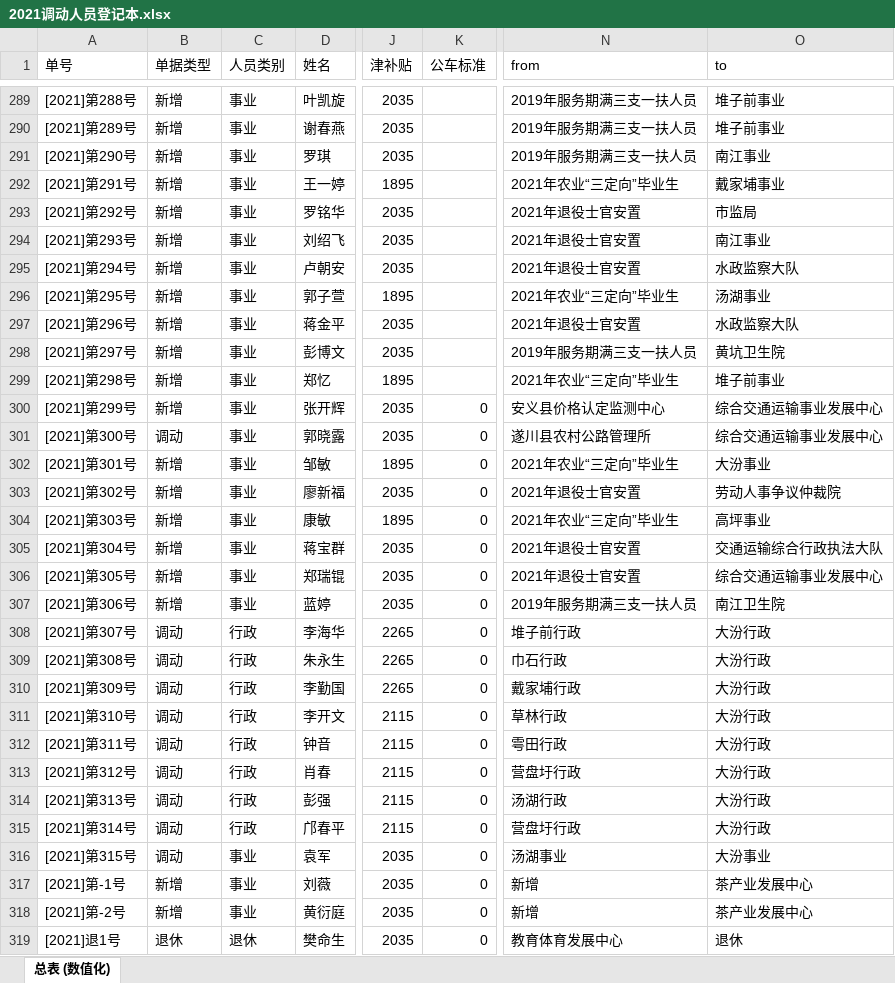
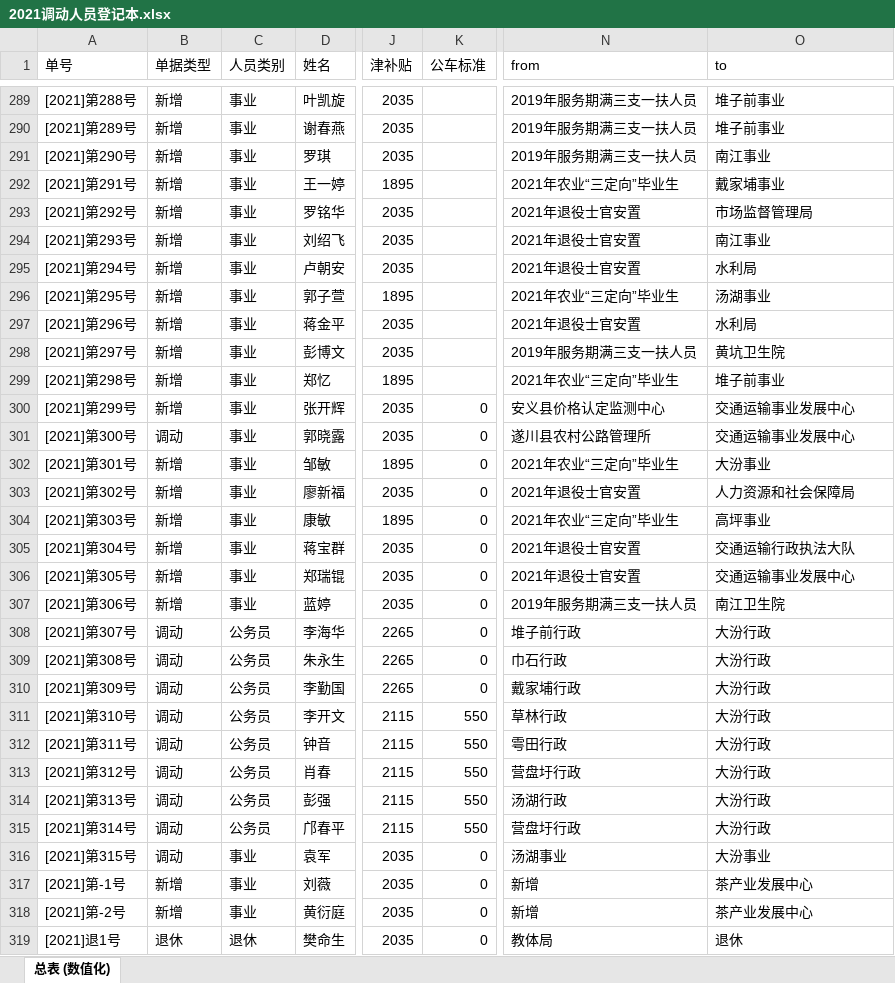
Before and after one commit to tawenxi/learn8, an Excel workbook: excel/2021调动人员登记本.xlsx, sheet 总表 (数值化), drawn as a sheet; only a part is shown, gaps mark what is left out; values as stored, in another font and other column widths than the file's, no cell formats; the diff covers the shown part only; the diff names each change by its address in the sheet, - before the commit and + after, or states it on an @@ line.

```diff
--- a/excel/2021调动人员登记本.xlsx (sheet 总表 (数值化))
+++ b/excel/2021调动人员登记本.xlsx (sheet 总表 (数值化))
-O293 (to): 市监局
+O293 (to): 市场监督管理局
-O295 (to): 水政监察大队
+O295 (to): 水利局
-O297 (to): 水政监察大队
+O297 (to): 水利局
-O300:O301 (to): 综合交通运输事业发展中心
+O300:O301 (to): 交通运输事业发展中心
-O303 (to): 劳动人事争议仲裁院
+O303 (to): 人力资源和社会保障局
-O305 (to): 交通运输综合行政执法大队
+O305 (to): 交通运输行政执法大队
-O306 (to): 综合交通运输事业发展中心
+O306 (to): 交通运输事业发展中心
-C308:C315 (人员类别): 行政
+C308:C315 (人员类别): 公务员
-K311:K315 (公车标准): 0
+K311:K315 (公车标准): 550
-N319 (from): 教育体育发展中心
+N319 (from): 教体局
```
Also changed, not shown: 55 added rows and 70 edited cells elsewhere in this sheet, cell formats, 5 other files.
